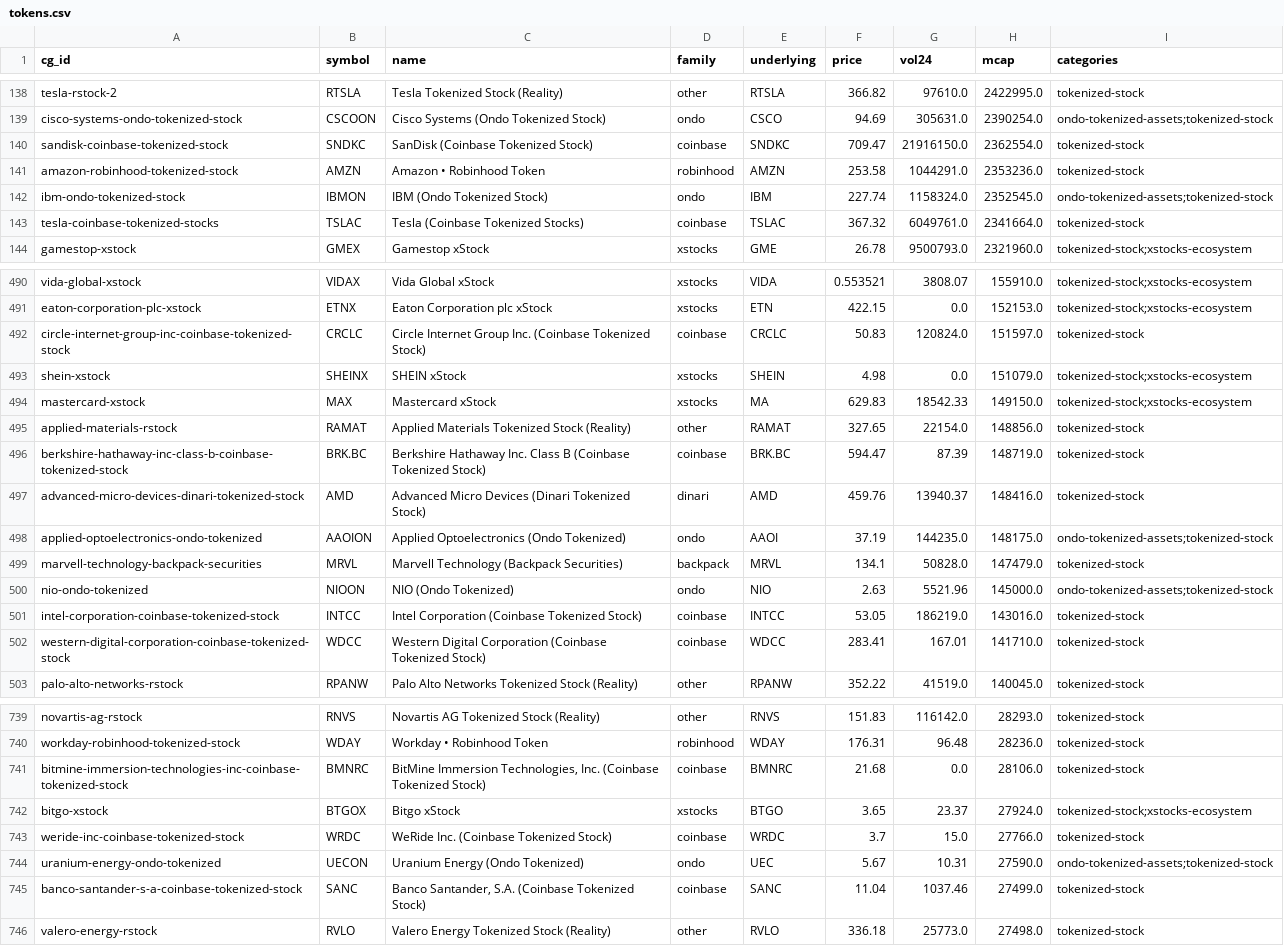
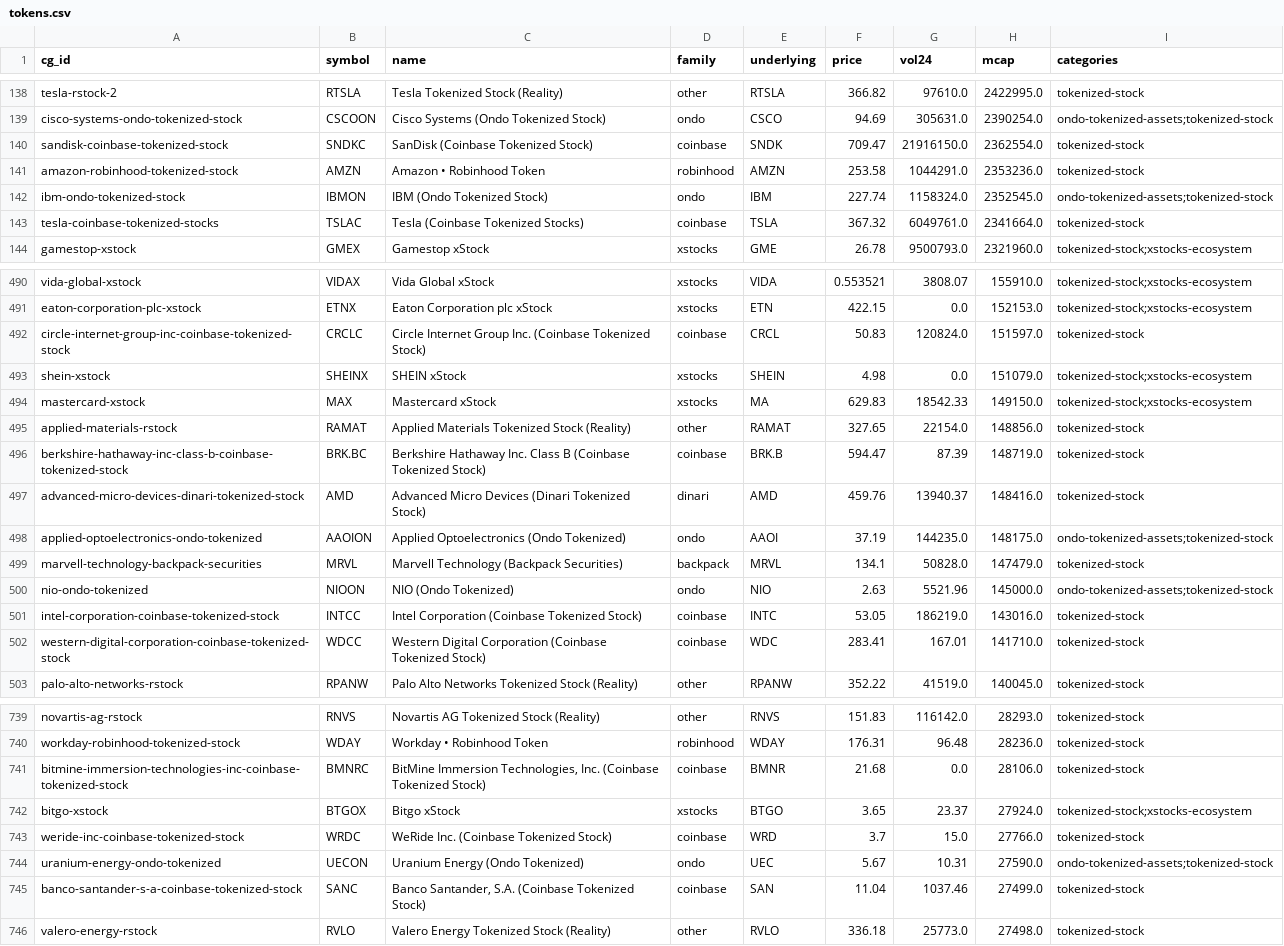
Before and after one commit to TheCryptoPlayground/offhours, a CSV file: data/universe/tokens.csv, drawn as a sheet; only a part is shown, gaps mark what is left out; the diff covers the shown part only.

```diff
--- a/data/universe/tokens.csv
+++ b/data/universe/tokens.csv
@@ -139,6 +139,6 @@ tesla-rstock-2,RTSLA,Tesla Tokenized Stock (Reality),other,RTSLA,366.82,97610.0,
 cisco-systems-ondo-tokenized-stock,CSCOON,Cisco Systems (Ondo Tokenized Stock),ondo,CSCO,94.69,305631.0,2390254.0,ondo-tokenized-assets;tokenized-stock
-sandisk-coinbase-tokenized-stock,SNDKC,SanDisk (Coinbase Tokenized Stock),coinbase,SNDKC,709.47,21916150.0,2362554.0,tokenized-stock
+sandisk-coinbase-tokenized-stock,SNDKC,SanDisk (Coinbase Tokenized Stock),coinbase,SNDK,709.47,21916150.0,2362554.0,tokenized-stock
 amazon-robinhood-tokenized-stock,AMZN,Amazon • Robinhood Token,robinhood,AMZN,253.58,1044291.0,2353236.0,tokenized-stock
 ibm-ondo-tokenized-stock,IBMON,IBM (Ondo Tokenized Stock),ondo,IBM,227.74,1158324.0,2352545.0,ondo-tokenized-assets;tokenized-stock
-tesla-coinbase-tokenized-stocks,TSLAC,Tesla (Coinbase Tokenized Stocks),coinbase,TSLAC,367.32,6049761.0,2341664.0,tokenized-stock
+tesla-coinbase-tokenized-stocks,TSLAC,Tesla (Coinbase Tokenized Stocks),coinbase,TSLA,367.32,6049761.0,2341664.0,tokenized-stock
 gamestop-xstock,GMEX,Gamestop xStock,xstocks,GME,26.78,9500793.0,2321960.0,tokenized-stock;xstocks-ecosystem
@@ -491,3 +491,3 @@ vida-global-xstock,VIDAX,Vida Global xStock,xstocks,VIDA,0.553521,3808.07,155910
 eaton-corporation-plc-xstock,ETNX,Eaton Corporation plc xStock,xstocks,ETN,422.15,0.0,152153.0,tokenized-stock;xstocks-ecosystem
-circle-internet-group-inc-coinbase-tokenized-stock,CRCLC,Circle Internet Group Inc. (Coinbase Tokenized Stock),coinbase,CRCLC,50.83,120824.0,151597.0,tokenized-stock
+circle-internet-group-inc-coinbase-tokenized-stock,CRCLC,Circle Internet Group Inc. (Coinbase Tokenized Stock),coinbase,CRCL,50.83,120824.0,151597.0,tokenized-stock
 shein-xstock,SHEINX,SHEIN xStock,xstocks,SHEIN,4.98,0.0,151079.0,tokenized-stock;xstocks-ecosystem
@@ -495,3 +495,3 @@ mastercard-xstock,MAX,Mastercard xStock,xstocks,MA,629.83,18542.33,149150.0,toke
 applied-materials-rstock,RAMAT,Applied Materials Tokenized Stock (Reality),other,RAMAT,327.65,22154.0,148856.0,tokenized-stock
-berkshire-hathaway-inc-class-b-coinbase-tokenized-stock,BRK.BC,Berkshire Hathaway Inc. Class B (Coinbase Tokenized Stock),coinbase,BRK.BC,594.47,87.39,148719.0,tokenized-stock
+berkshire-hathaway-inc-class-b-coinbase-tokenized-stock,BRK.BC,Berkshire Hathaway Inc. Class B (Coinbase Tokenized Stock),coinbase,BRK.B,594.47,87.39,148719.0,tokenized-stock
 advanced-micro-devices-dinari-tokenized-stock,AMD,Advanced Micro Devices (Dinari Tokenized Stock),dinari,AMD,459.76,13940.37,148416.0,tokenized-stock
@@ -500,4 +500,4 @@ marvell-technology-backpack-securities,MRVL,Marvell Technology (Backpack Securit
 nio-ondo-tokenized,NIOON,NIO (Ondo Tokenized),ondo,NIO,2.63,5521.96,145000.0,ondo-tokenized-assets;tokenized-stock
-intel-corporation-coinbase-tokenized-stock,INTCC,Intel Corporation (Coinbase Tokenized Stock),coinbase,INTCC,53.05,186219.0,143016.0,tokenized-stock
-western-digital-corporation-coinbase-tokenized-stock,WDCC,Western Digital Corporation (Coinbase Tokenized Stock),coinbase,WDCC,283.41,167.01,141710.0,tokenized-stock
+intel-corporation-coinbase-tokenized-stock,INTCC,Intel Corporation (Coinbase Tokenized Stock),coinbase,INTC,53.05,186219.0,143016.0,tokenized-stock
+western-digital-corporation-coinbase-tokenized-stock,WDCC,Western Digital Corporation (Coinbase Tokenized Stock),coinbase,WDC,283.41,167.01,141710.0,tokenized-stock
 palo-alto-networks-rstock,RPANW,Palo Alto Networks Tokenized Stock (Reality),other,RPANW,352.22,41519.0,140045.0,tokenized-stock
@@ -740,7 +740,7 @@ novartis-ag-rstock,RNVS,Novartis AG Tokenized Stock (Reality),other,RNVS,151.83,
 workday-robinhood-tokenized-stock,WDAY,Workday • Robinhood Token,robinhood,WDAY,176.31,96.48,28236.0,tokenized-stock
-bitmine-immersion-technologies-inc-coinbase-tokenized-stock,BMNRC,"BitMine Immersion Technologies, Inc. (Coinbase Tokenized Stock)",coinbase,BMNRC,21.68,0.0,28106.0,tokenized-stock
+bitmine-immersion-technologies-inc-coinbase-tokenized-stock,BMNRC,"BitMine Immersion Technologies, Inc. (Coinbase Tokenized Stock)",coinbase,BMNR,21.68,0.0,28106.0,tokenized-stock
 bitgo-xstock,BTGOX,Bitgo xStock,xstocks,BTGO,3.65,23.37,27924.0,tokenized-stock;xstocks-ecosystem
-weride-inc-coinbase-tokenized-stock,WRDC,WeRide Inc. (Coinbase Tokenized Stock),coinbase,WRDC,3.7,15.0,27766.0,tokenized-stock
+weride-inc-coinbase-tokenized-stock,WRDC,WeRide Inc. (Coinbase Tokenized Stock),coinbase,WRD,3.7,15.0,27766.0,tokenized-stock
 uranium-energy-ondo-tokenized,UECON,Uranium Energy (Ondo Tokenized),ondo,UEC,5.67,10.31,27590.0,ondo-tokenized-assets;tokenized-stock
-banco-santander-s-a-coinbase-tokenized-stock,SANC,"Banco Santander, S.A. (Coinbase Tokenized Stock)",coinbase,SANC,11.04,1037.46,27499.0,tokenized-stock
+banco-santander-s-a-coinbase-tokenized-stock,SANC,"Banco Santander, S.A. (Coinbase Tokenized Stock)",coinbase,SAN,11.04,1037.46,27499.0,tokenized-stock
 valero-energy-rstock,RVLO,Valero Energy Tokenized Stock (Reality),other,RVLO,336.18,25773.0,27498.0,tokenized-stock
```
Also changed, not shown: 57 edited cells elsewhere in this file, 12 other files.
